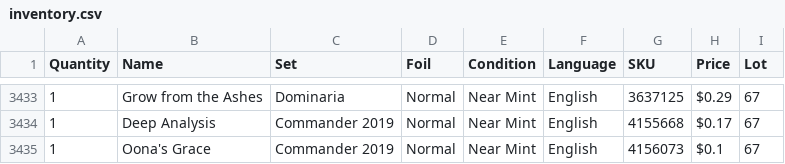
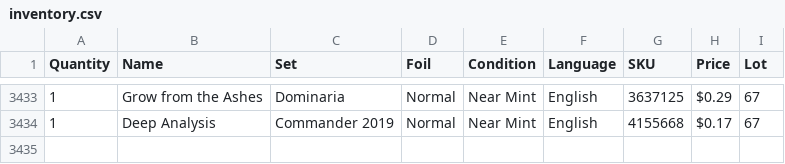
Before and after one commit to EddieFernandezSuit/Everything, a CSV file: Python Projects/Bussiness/inventory.csv, drawn as a sheet; only a part is shown, gaps mark what is left out; the diff names each change by its address in the sheet, - before the commit and + after, or states it on an @@ line.

```diff
--- a/Python Projects/Bussiness/inventory.csv
+++ b/Python Projects/Bussiness/inventory.csv
-row 3435: 1 | Oona's Grace | Commander 2019 | Normal | Near Mint | English | 4156073 | $0.1 | 67
```
Also changed, not shown: Python Projects/Bussiness/sales.csv, 3 other files.
